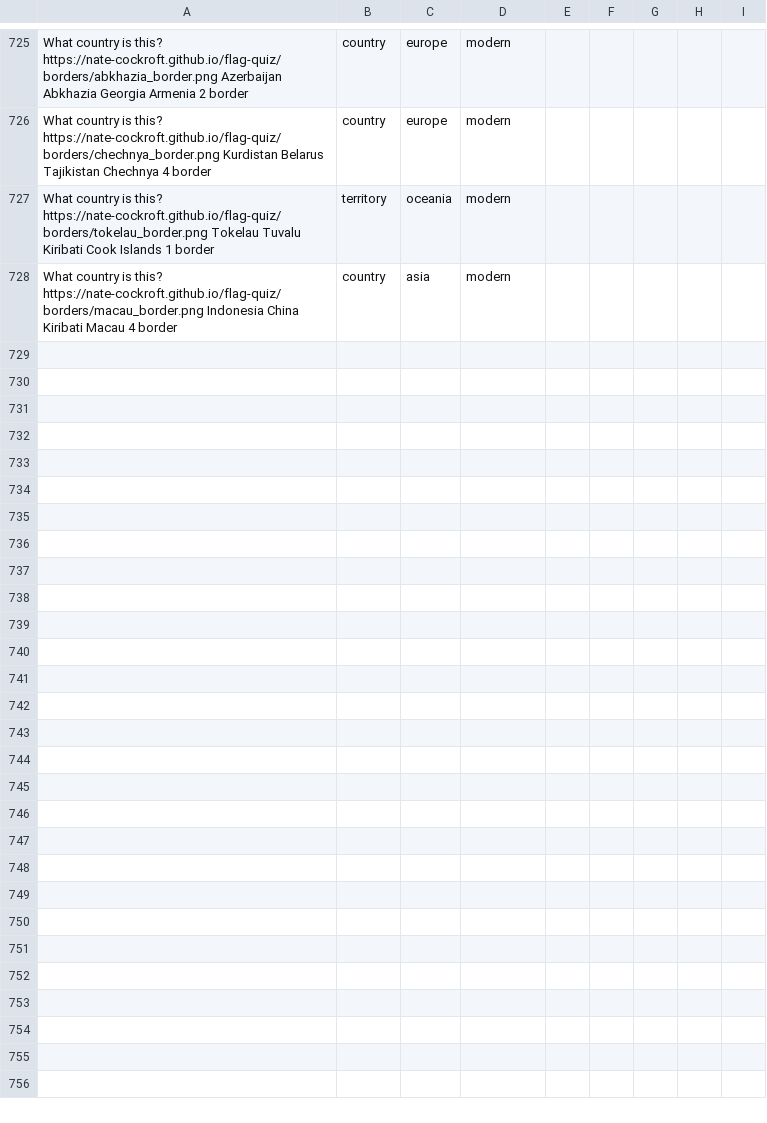
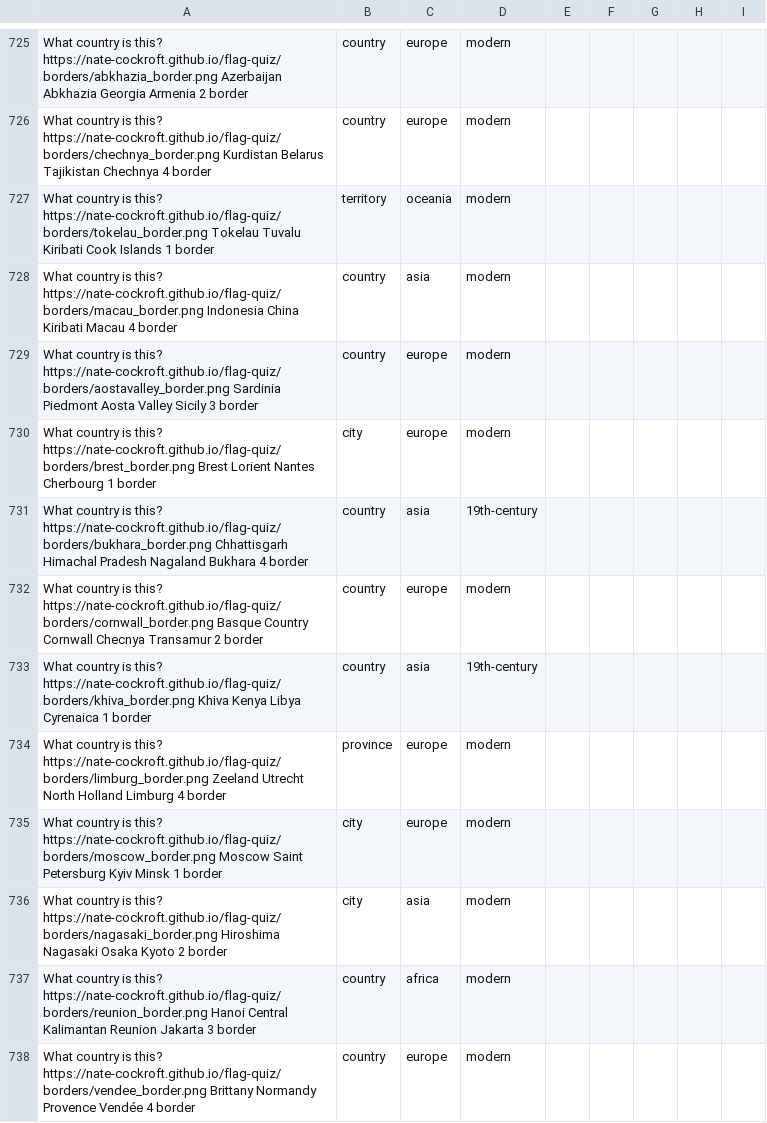
Before and after one commit to Nate-Cockroft/flag-quiz, a CSV file: questions.csv, drawn as a sheet; only a part is shown, gaps mark what is left out; the diff covers the shown part only; the diff names each change by its address in the sheet, - before the commit and + after, or states it on an @@ line.

Commit message:
Add 20 more border questions (European regions, cities, island territories)

```diff
--- a/questions.csv
+++ b/questions.csv
+row 729: What country is this? https://nate-cockroft.github.io/flag-quiz/borders/aostavalley_border.png Sardinia Piedmont Aosta Valley Sicily 3 border | country | europe | modern
+row 730: What country is this? https://nate-cockroft.github.io/flag-quiz/borders/brest_border.png Brest Lorient Nantes Cherbourg 1 border | city | europe | modern
+row 731: What country is this? https://nate-cockroft.github.io/flag-quiz/borders/bukhara_border.png Chhattisgarh Himachal Pradesh Nagaland Bukhara 4 border | country | asia | 19th-century
+row 732: What country is this? https://nate-cockroft.github.io/flag-quiz/borders/cornwall_border.png Basque Country Cornwall Checnya Transamur 2 border | country | europe | modern
+row 733: What country is this? https://nate-cockroft.github.io/flag-quiz/borders/khiva_border.png Khiva Kenya Libya Cyrenaica 1 border | country | asia | 19th-century
+row 734: What country is this? https://nate-cockroft.github.io/flag-quiz/borders/limburg_border.png Zeeland Utrecht North Holland Limburg 4 border | province | europe | modern
+row 735: What country is this? https://nate-cockroft.github.io/flag-quiz/borders/moscow_border.png Moscow Saint Petersburg Kyiv Minsk 1 border | city | europe | modern
+row 736: What country is this? https://nate-cockroft.github.io/flag-quiz/borders/nagasaki_border.png Hiroshima Nagasaki Osaka Kyoto 2 border | city | asia | modern
+row 737: What country is this? https://nate-cockroft.github.io/flag-quiz/borders/reunion_border.png Hanoi Central Kalimantan Reunion Jakarta 3 border | country | africa | modern
+row 738: What country is this? https://nate-cockroft.github.io/flag-quiz/borders/vendee_border.png Brittany Normandy Provence Vendée 4 border | country | europe | modern
```
Also changed, not shown: 10 added rows elsewhere in this file, 20 other files.
